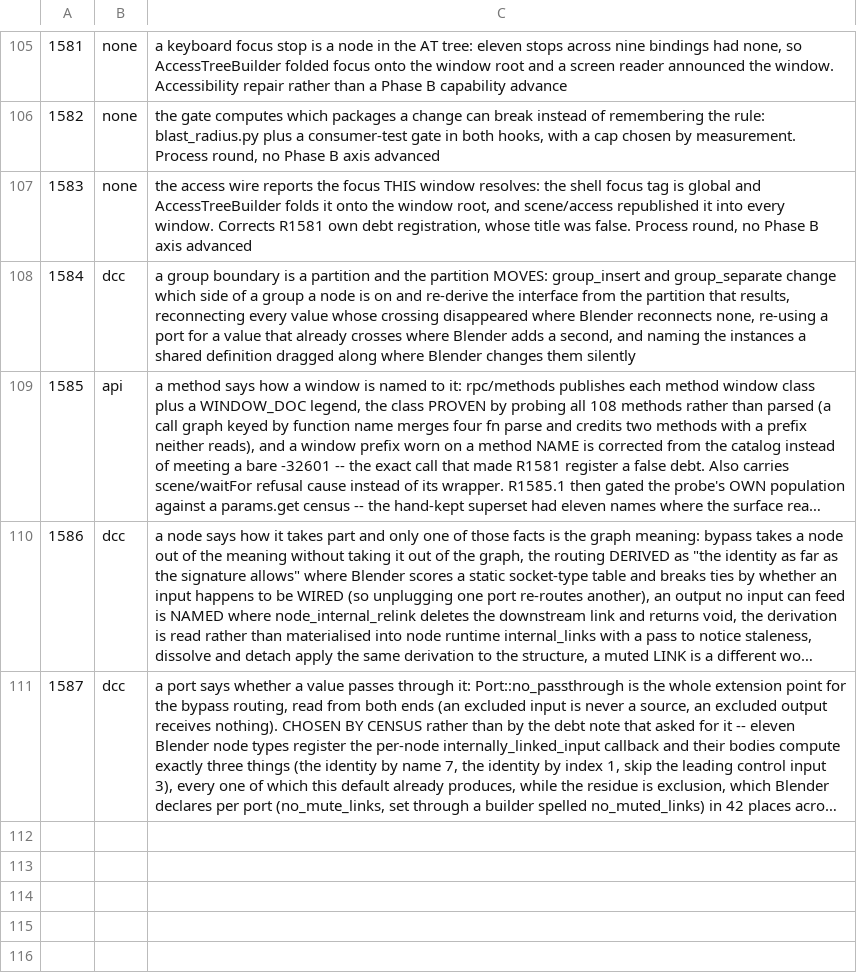
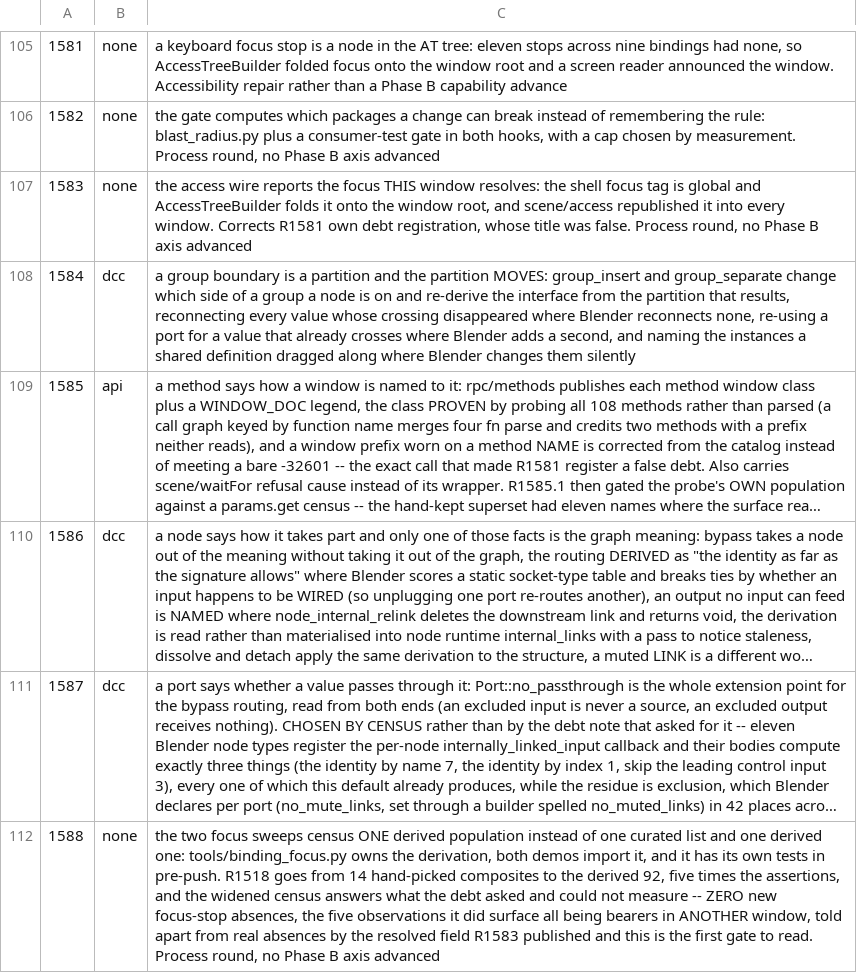
Before and after one commit to newmassrael/pinion, a TSV file: docs/phase-b-rounds.tsv, drawn as a sheet; only a part is shown, gaps mark what is left out; long unchanged cells end in …; the diff names each change by its address in the sheet, - before the commit and + after, or states it on an @@ line.

Commit message:
fix(meta): R1588 the focus sweeps census one population
- a curated list hid an absence in 17 bindings for fifty rounds
- one derived population, tested in pre-push; r1518 goes 14 -> 92
- widened census finds no new absence; the five are other windows

```diff
--- a/docs/phase-b-rounds.tsv
+++ b/docs/phase-b-rounds.tsv
+row 112: 1588 | none | the two focus sweeps census ONE derived population instead of one curated list and one derived one: tools/binding_focus.py owns the derivation, both demos import it, and it has its own tests in pre-push. R1518 goes from 14 hand-picked composites to the derived 92, five times the assertions, and the widened census answers what the debt asked and could not measure -- ZERO new focus-stop absences, the five observations it did surface all being bearers in ANOTHER window, told apart from real absences by the resolved field R1583 published and this is the first gate to read. Process round, no Phase B axis advanced
```
Also changed, not shown: 6 other files.
